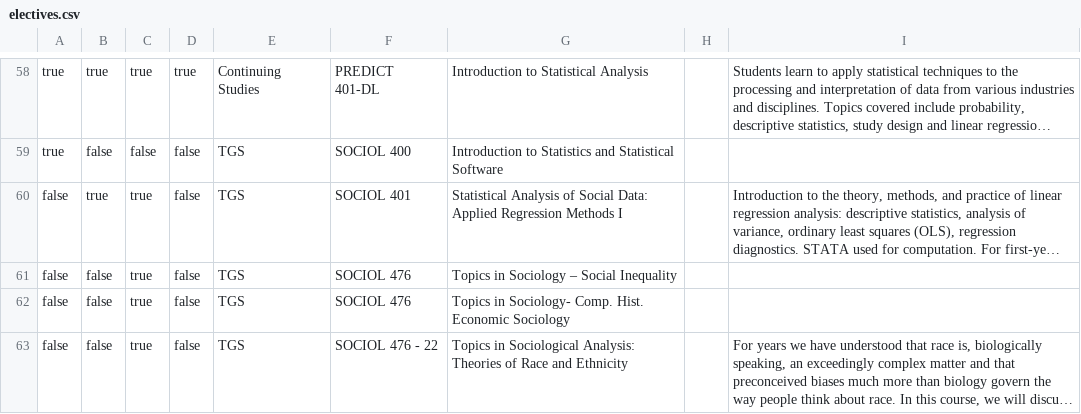
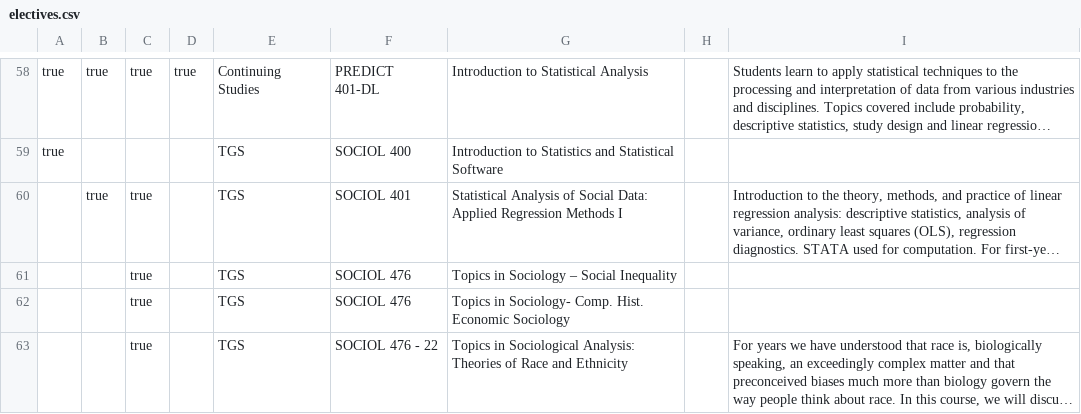
Before and after one commit to dwthurber/MSHE-Student-Resources, a CSV file: _data/electives.csv, drawn as a sheet; only a part is shown, gaps mark what is left out; long unchanged cells end in …; the diff covers the shown part only; the diff names each change by its address in the sheet, - before the commit and + after, or states it on an @@ line.

```diff
--- a/_data/electives.csv
+++ b/_data/electives.csv
-B59: false
+B59: (empty)
-C59: false
+C59: (empty)
-D59:D63: false
+D59:D63: (empty)
-A60:A63: false
+A60:A63: (empty)
-B61:B63: false
+B61:B63: (empty)
```
Also changed, not shown: 3 added rows, 3 removed rows and 124 edited cells elsewhere in this file, 1 other file.
